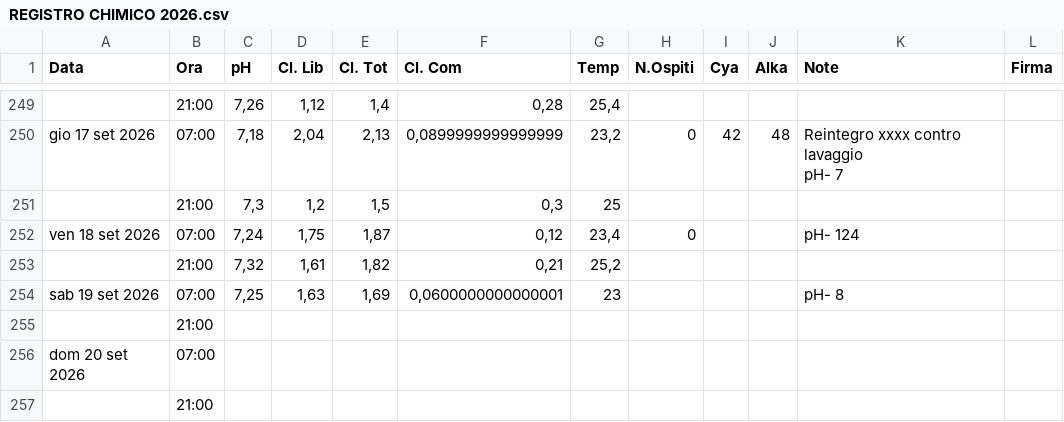
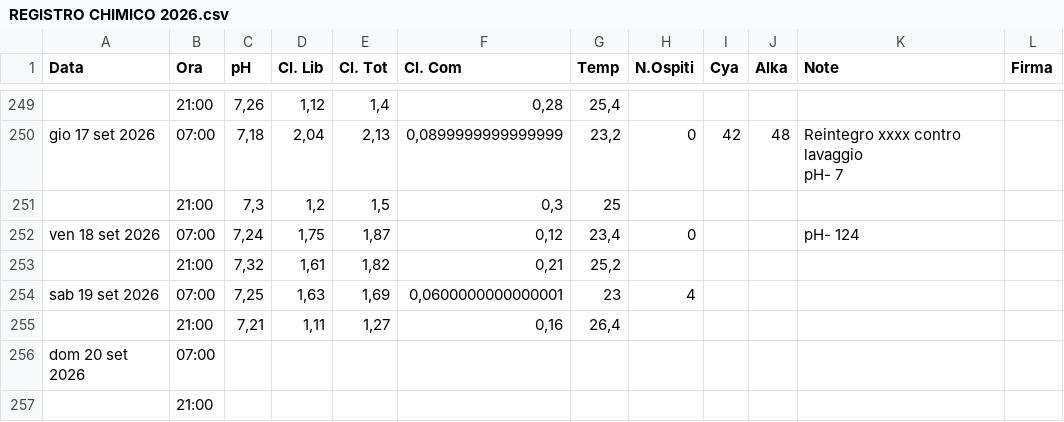
Before and after one commit to paolodelbalio/registrileanfore, a CSV file: REGISTRO CHIMICO 2026.csv, drawn as a sheet; only a part is shown, gaps mark what is left out.

Commit message:
Aggiornamento automatico: REGISTRO CHIMICO 2026.csv

```diff
--- a/REGISTRO CHIMICO 2026.csv
+++ b/REGISTRO CHIMICO 2026.csv
@@ -315,4 +315,4 @@ ven 18 set 2026,07:00,"7,24","1,75","1,87","0,12","23,4",0,,,pH- 124,
 ,21:00,"7,32","1,61","1,82","0,21","25,2",,,,,
-sab 19 set 2026,07:00,"7,25","1,63","1,69","0,0600000000000001",23,,,,pH- 8 ,
-,21:00,,,,,,,,,,
+sab 19 set 2026,07:00,"7,25","1,63","1,69","0,0600000000000001",23,4,,,,
+,21:00,"7,21","1,11","1,27","0,16","26,4",,,,,
 dom 20 set 2026,07:00,,,,,,,,,,
```
